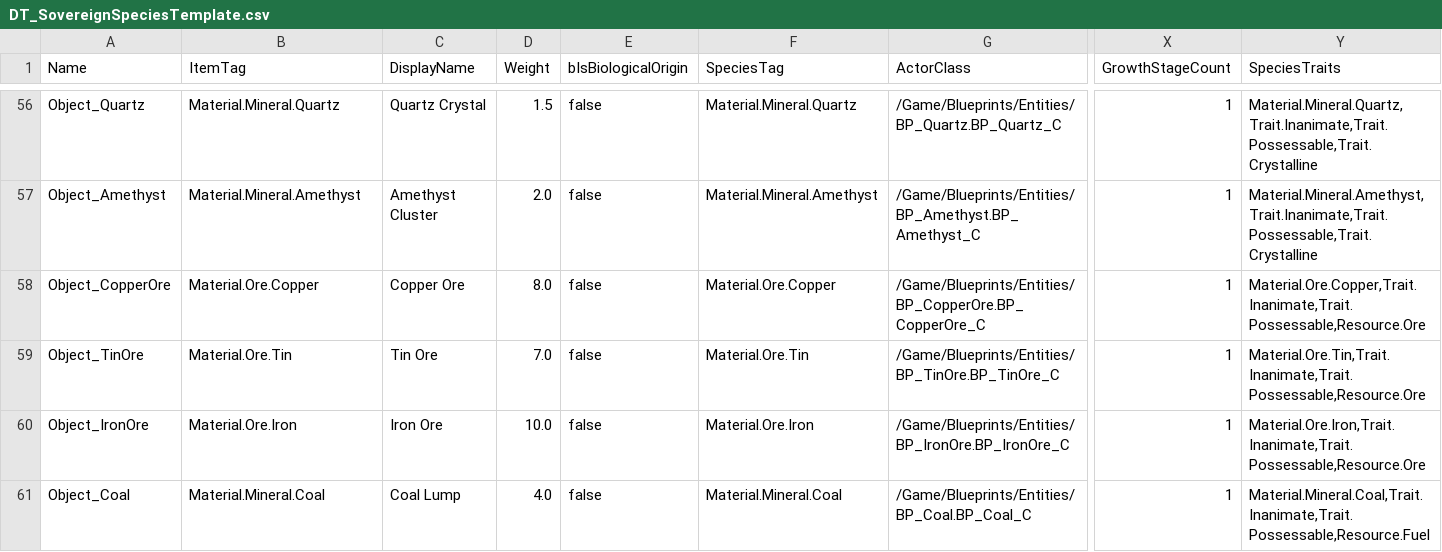
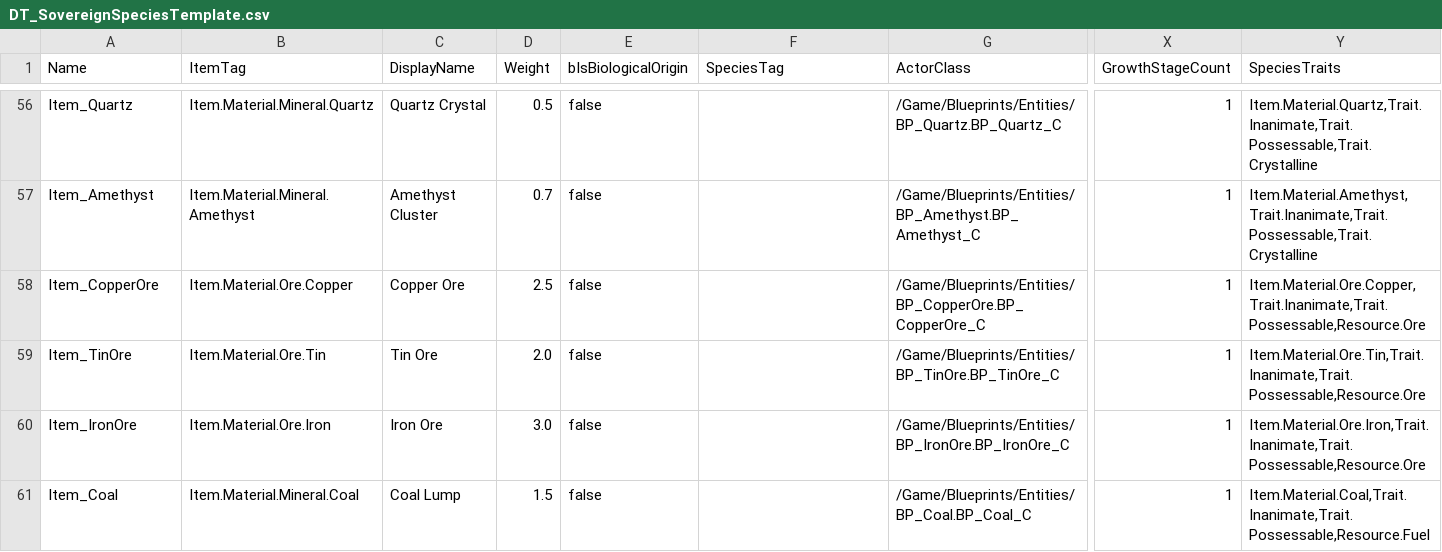
Before and after one commit to DanielAcourt/Wisps58, a CSV file: AI_Nexus/Data/DT_SovereignSpeciesTemplate.csv, drawn as a sheet; only a part is shown, gaps mark what is left out; the diff covers the shown part only; the diff names each change by its address in the sheet, - before the commit and + after, or states it on an @@ line.

```diff
--- a/AI_Nexus/Data/DT_SovereignSpeciesTemplate.csv
+++ b/AI_Nexus/Data/DT_SovereignSpeciesTemplate.csv
-A56 (Name): Object_Quartz
+A56 (Name): Item_Quartz
-B56 (ItemTag): Material.Mineral.Quartz
+B56 (ItemTag): Item.Material.Mineral.Quartz
-D56 (Weight): 1.5
+D56 (Weight): 0.5
-F56 (SpeciesTag): Material.Mineral.Quartz
+F56 (SpeciesTag): (empty)
-Y56 (SpeciesTraits): Material.Mineral.Quartz,Trait.Inanimate,Trait.Possessable,Trait.Crystalline
+Y56 (SpeciesTraits): Item.Material.Quartz,Trait.Inanimate,Trait.Possessable,Trait.Crystalline
-A57 (Name): Object_Amethyst
+A57 (Name): Item_Amethyst
-B57 (ItemTag): Material.Mineral.Amethyst
+B57 (ItemTag): Item.Material.Mineral.Amethyst
-D57 (Weight): 2.0
+D57 (Weight): 0.7
-F57 (SpeciesTag): Material.Mineral.Amethyst
+F57 (SpeciesTag): (empty)
-Y57 (SpeciesTraits): Material.Mineral.Amethyst,Trait.Inanimate,Trait.Possessable,Trait.Crystalline
+Y57 (SpeciesTraits): Item.Material.Amethyst,Trait.Inanimate,Trait.Possessable,Trait.Crystalline
-A58 (Name): Object_CopperOre
+A58 (Name): Item_CopperOre
-B58 (ItemTag): Material.Ore.Copper
+B58 (ItemTag): Item.Material.Ore.Copper
-D58 (Weight): 8.0
+D58 (Weight): 2.5
-F58 (SpeciesTag): Material.Ore.Copper
+F58 (SpeciesTag): (empty)
-Y58 (SpeciesTraits): Material.Ore.Copper,Trait.Inanimate,Trait.Possessable,Resource.Ore
+Y58 (SpeciesTraits): Item.Material.Ore.Copper,Trait.Inanimate,Trait.Possessable,Resource.Ore
-A59 (Name): Object_TinOre
+A59 (Name): Item_TinOre
-B59 (ItemTag): Material.Ore.Tin
+B59 (ItemTag): Item.Material.Ore.Tin
-D59 (Weight): 7.0
+D59 (Weight): 2.0
-F59 (SpeciesTag): Material.Ore.Tin
+F59 (SpeciesTag): (empty)
-Y59 (SpeciesTraits): Material.Ore.Tin,Trait.Inanimate,Trait.Possessable,Resource.Ore
+Y59 (SpeciesTraits): Item.Material.Ore.Tin,Trait.Inanimate,Trait.Possessable,Resource.Ore
-A60 (Name): Object_IronOre
+A60 (Name): Item_IronOre
-B60 (ItemTag): Material.Ore.Iron
+B60 (ItemTag): Item.Material.Ore.Iron
-D60 (Weight): 10.0
+D60 (Weight): 3.0
-F60 (SpeciesTag): Material.Ore.Iron
+F60 (SpeciesTag): (empty)
-Y60 (SpeciesTraits): Material.Ore.Iron,Trait.Inanimate,Trait.Possessable,Resource.Ore
+Y60 (SpeciesTraits): Item.Material.Ore.Iron,Trait.Inanimate,Trait.Possessable,Resource.Ore
-A61 (Name): Object_Coal
+A61 (Name): Item_Coal
-B61 (ItemTag): Material.Mineral.Coal
+B61 (ItemTag): Item.Material.Mineral.Coal
-D61 (Weight): 4.0
+D61 (Weight): 1.5
-F61 (SpeciesTag): Material.Mineral.Coal
+F61 (SpeciesTag): (empty)
-Y61 (SpeciesTraits): Material.Mineral.Coal,Trait.Inanimate,Trait.Possessable,Resource.Fuel
+Y61 (SpeciesTraits): Item.Material.Coal,Trait.Inanimate,Trait.Possessable,Resource.Fuel
```
Also changed, not shown: 100 edited cells elsewhere in this file, 1 other file.
